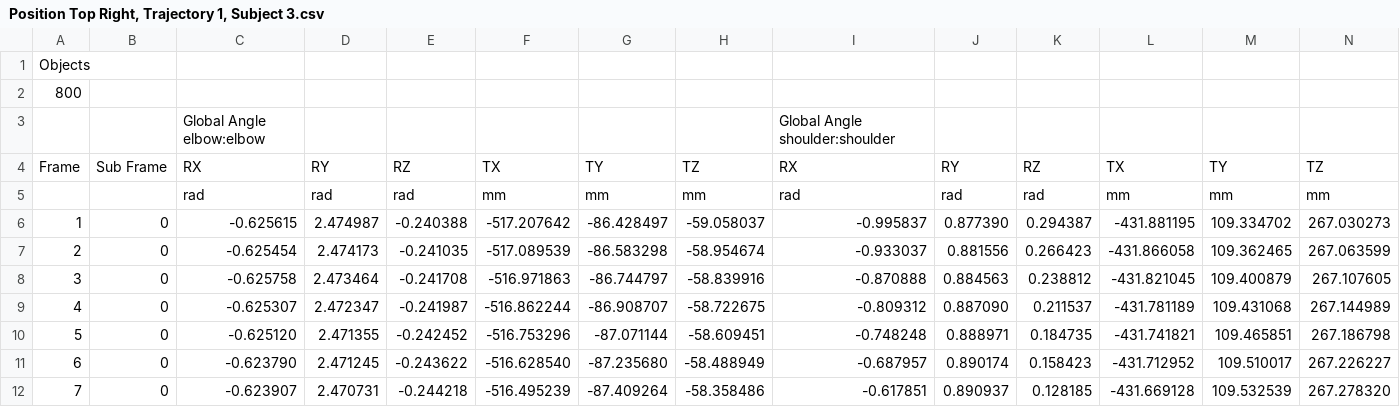
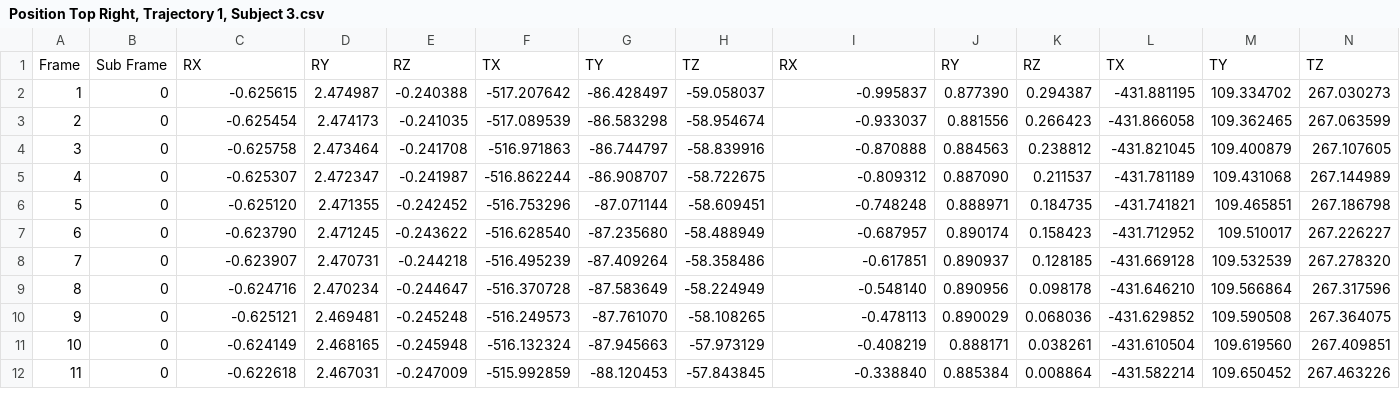
Before and after one commit to daffnycardoso/Subject-3-correct, a CSV file: Position Top Right, Trajectory 1, Subject 3.csv, drawn as a sheet; only a part is shown; the shorter side is filled out with more unchanged rows; rows hold the shown columns only; the diff names each change by its address in the sheet, - before the commit and + after, or states it on an @@ line.

Commit message:
Update Position Top Right, Trajectory 1, Subject 3.csv

```diff
--- a/Position Top Right, Trajectory 1, Subject 3.csv
+++ b/Position Top Right, Trajectory 1, Subject 3.csv
-row 1: Objects
-row 2: 800
-row 3:  |  | Global Angle elbow:elbow |  |  |  |  |  | Global Angle shoulder:shoulder
-row 5:  |  | rad | rad | rad | mm | mm | mm | rad | rad | rad | mm | mm | mm
```
